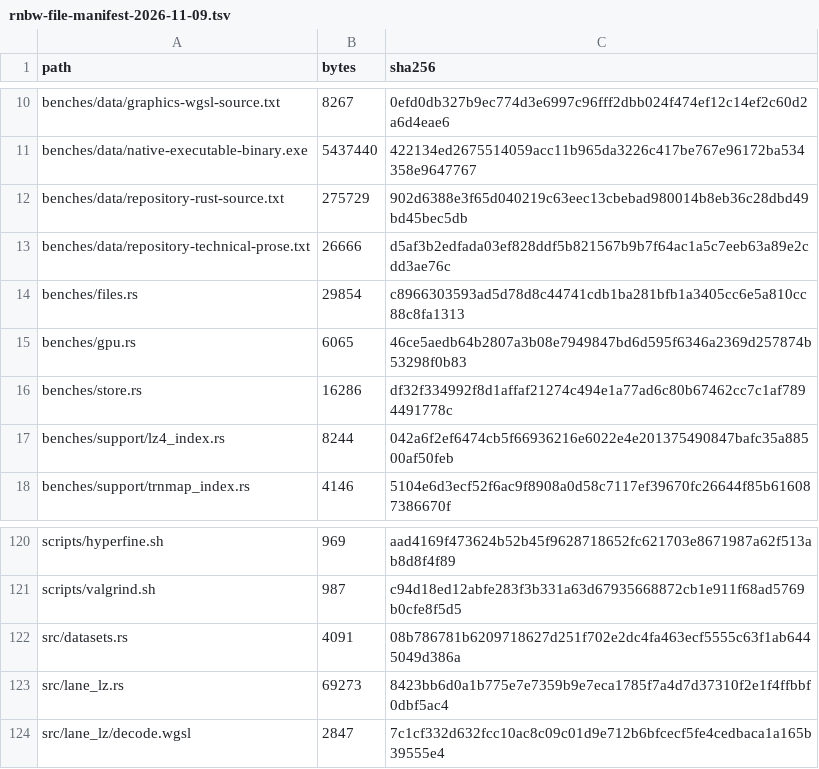
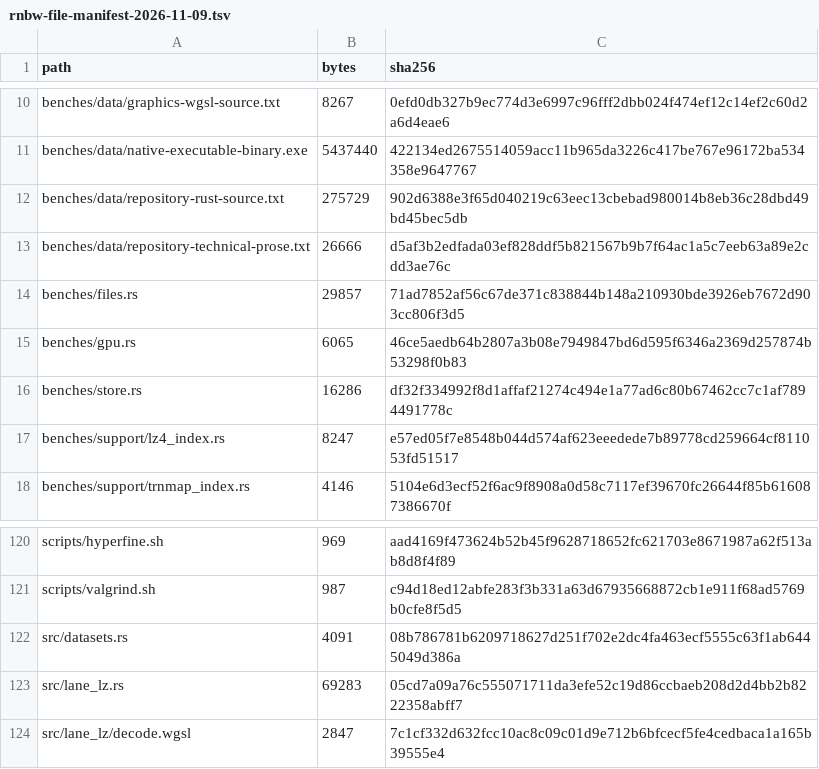
Before and after one commit to oda-00/RNBW-rs, a TSV file: docs/audit/rnbw-file-manifest-2026-11-09.tsv, drawn as a sheet; only a part is shown, gaps mark what is left out.

Commit message:
Use array chunks in benchmark paths

```diff
--- a/docs/audit/rnbw-file-manifest-2026-11-09.tsv
+++ b/docs/audit/rnbw-file-manifest-2026-11-09.tsv
@@ -13,6 +13,6 @@ benches/data/repository-rust-source.txt	275729	902d6388e3f65d040219c63eec13cbeba
 benches/data/repository-technical-prose.txt	26666	d5af3b2edfada03ef828ddf5b821567b9b7f64ac1a5c7eeb63a89e2cdd3ae76c
-benches/files.rs	29854	c8966303593ad5d78d8c44741cdb1ba281bfb1a3405cc6e5a810cc88c8fa1313
+benches/files.rs	29857	71ad7852af56c67de371c838844b148a210930bde3926eb7672d903cc806f3d5
 benches/gpu.rs	6065	46ce5aedb64b2807a3b08e7949847bd6d595f6346a2369d257874b53298f0b83
 benches/store.rs	16286	df32f334992f8d1affaf21274c494e1a77ad6c80b67462cc7c1af7894491778c
-benches/support/lz4_index.rs	8244	042a6f2ef6474cb5f66936216e6022e4e201375490847bafc35a88500af50feb
+benches/support/lz4_index.rs	8247	e57ed05f7e8548b044d574af623eeedede7b89778cd259664cf811053fd51517
 benches/support/trnmap_index.rs	4146	5104e6d3ecf52f6ac9f8908a0d58c7117ef39670fc26644f85b616087386670f
@@ -122,3 +122,3 @@ scripts/valgrind.sh	987	c94d18ed12abfe283f3b331a63d67935668872cb1e911f68ad5769b0
 src/datasets.rs	4091	08b786781b6209718627d251f702e2dc4fa463ecf5555c63f1ab6445049d386a
-src/lane_lz.rs	69273	8423bb6d0a1b775e7e7359b9e7eca1785f7a4d7d37310f2e1f4ffbbf0dbf5ac4
+src/lane_lz.rs	69283	05cd7a09a76c555071711da3efe52c19d86ccbaeb208d2d4bb2b8222358abff7
 src/lane_lz/decode.wgsl	2847	7c1cf332d632fcc10ac8c09c01d9e712b6bfcecf5fe4cedbaca1a165b39555e4
```
Also changed, not shown: 3 other files.
